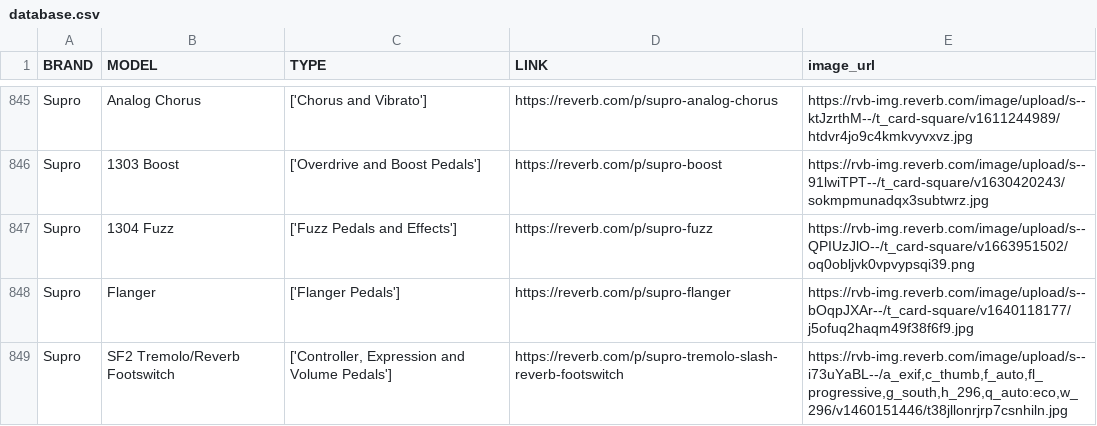
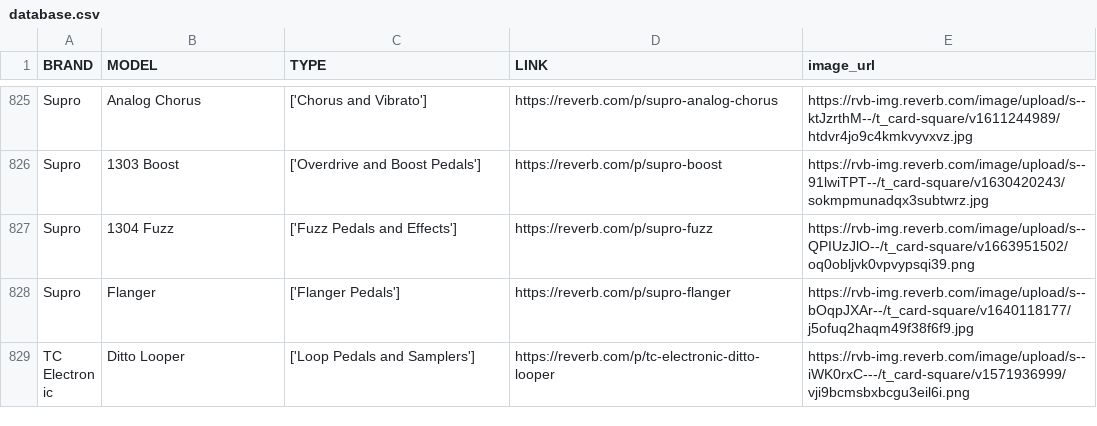
Before and after one commit to ian-duncan/gear-battle, a CSV file: database.csv, drawn as a sheet; only a part is shown, gaps mark what is left out; the shorter side is filled out with more unchanged rows; the diff covers the shown part only.

```diff
--- a/database.csv
+++ b/database.csv
@@ -848,2 +828 @@ Supro,1304 Fuzz,['Fuzz Pedals and Effects'],https://reverb.com/p/supro-fuzz,http
 Supro,Flanger,['Flanger Pedals'],https://reverb.com/p/supro-flanger,https://rvb-img.reverb.com/image/upload/s--bOqpJXAr--/t_card-square/v1640118177/j5ofuq2haqm49f38f6f9.jpg
-Supro,SF2 Tremolo/Reverb Footswitch,"['Controller, Expression and Volume Pedals']",https://reverb.com/p/supro-tremolo-slash-reverb-footswitch,"https://rvb-img.reverb.com/image/upload/s--i73uYaBL--/a_exif,c_thumb,f_auto,fl_progressive,g_south,h_296,q_auto:eco,w_296/v1460151446/t38jllonrjrp7csnhiln.jpg"
```
Also changed, not shown: 22 removed rows and 2 edited cells elsewhere in this file, 3 other files.
